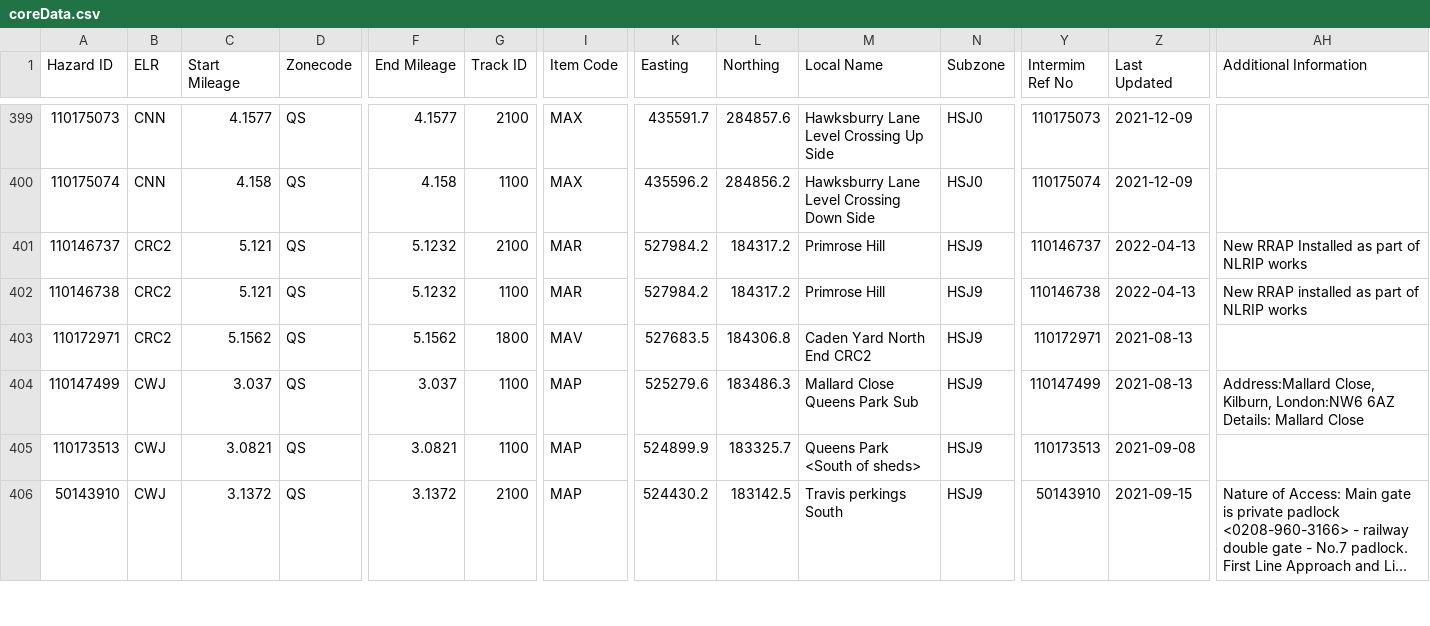
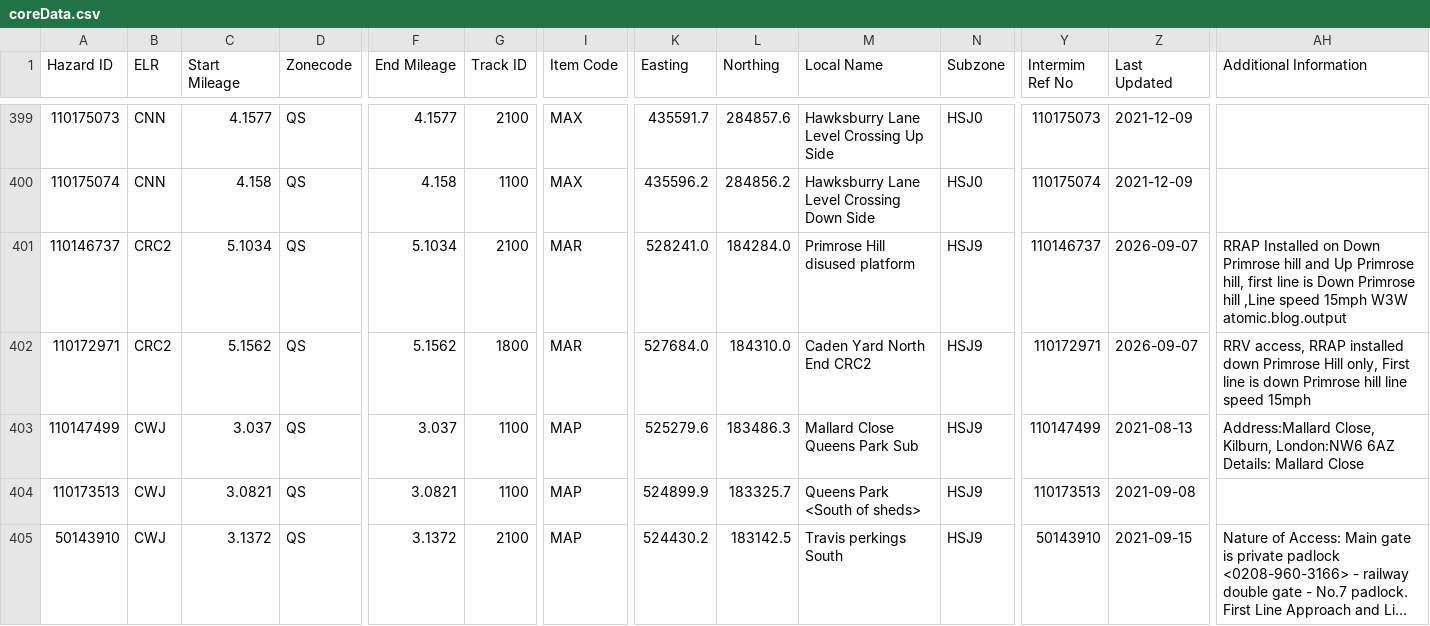
Before and after one commit to infrastructureclub/nr-national-hazard-directory, a CSV file: data/QS/coreData.csv, drawn as a sheet; only a part is shown, gaps mark what is left out; long unchanged cells end in …; removed rows and columns are numbered as before the commit, all else as after; rows hold the shown columns only; the diff names each change by its address in the sheet, - before the commit and + after, or states it on an @@ line.

Commit message:
Automatic NRNHD data update

```diff
--- a/data/QS/coreData.csv
+++ b/data/QS/coreData.csv
-C401 (Start Mileage): 5.121
+C401 (Start Mileage): 5.1034
-F401 (End Mileage): 5.1232
+F401 (End Mileage): 5.1034
-K401 (Easting): 527984.2
+K401 (Easting): 528241.0
-L401 (Northing): 184317.2
+L401 (Northing): 184284.0
-M401 (Local Name): Primrose Hill
+M401 (Local Name): Primrose Hill disused platform
-Z401 (Last Updated): 2022-04-13
+Z401 (Last Updated): 2026-09-07
-AH401 (Additional Information): New RRAP Installed as part of NLRIP works
+AH401 (Additional Information): RRAP Installed on Down Primrose hill and Up Primrose hill, first line is Down Primrose hill ,Line speed 15mph W3W atomic.blog.output
-row 402: 110146738 | CRC2 | 5.121 | QS | 5.1232 | 1100 | MAR | 527984.2 | 184317.2 | Primrose Hill | HSJ9 | 110146738 | 2022-04-13 | New RRAP installed as part of NLRIP works
-I402 (Item Code): MAV
+I402 (Item Code): MAR
-K402 (Easting): 527683.5
+K402 (Easting): 527684.0
-L402 (Northing): 184306.8
+L402 (Northing): 184310.0
-Z402 (Last Updated): 2021-08-13
+Z402 (Last Updated): 2026-09-07
-AH402 (Additional Information): (empty)
+AH402 (Additional Information): RRV access, RRAP installed down Primrose Hill only, First line is down Primrose hill line speed 15mph
```
